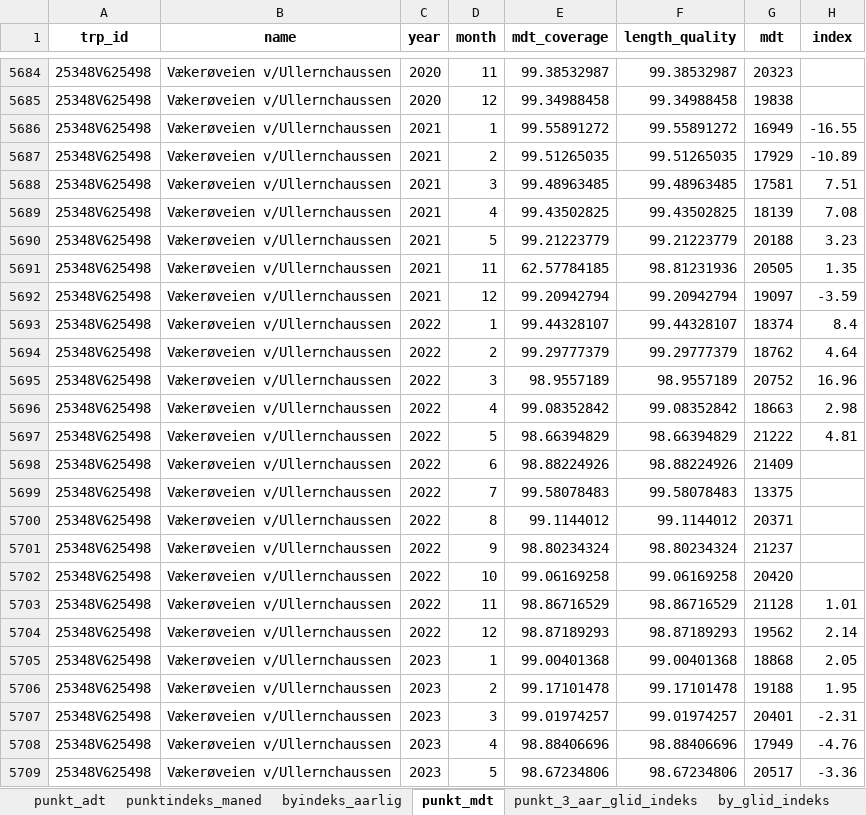
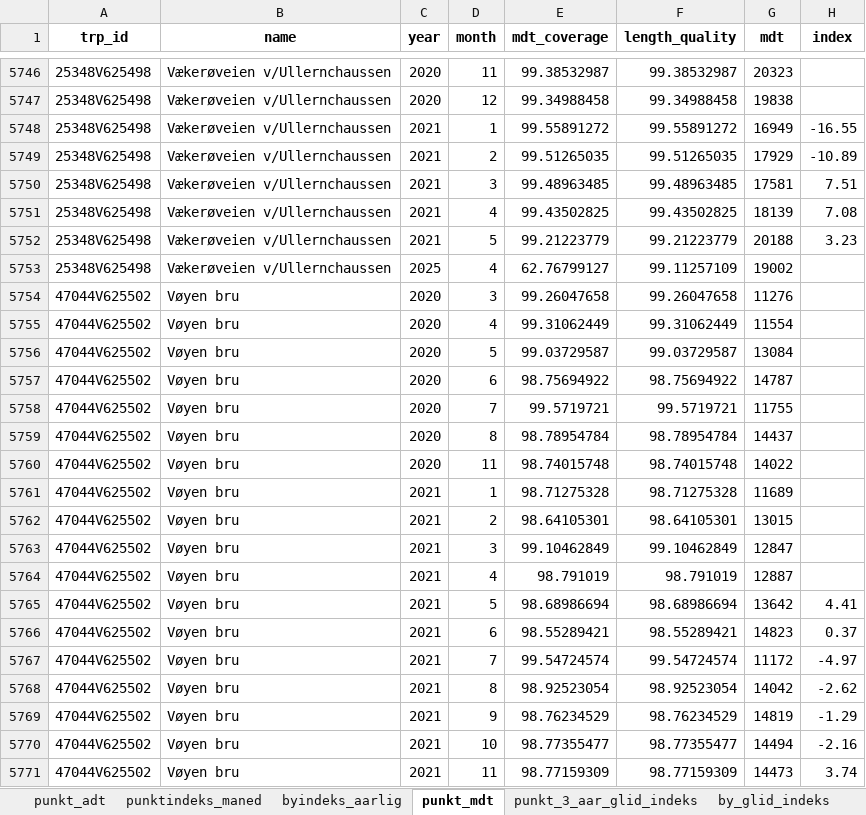
Before and after one commit to snohan/byindeks, an Excel workbook: data_indexpoints_tidy/tallmateriale_959.xlsx, sheet punkt_mdt, drawn as a sheet; only a part is shown, gaps mark what is left out; the shorter side is filled out with more unchanged rows; values as stored, in another font and other column widths than the file's, no borders; removed rows and columns are numbered as before the commit, all else as after; the diff covers the shown part only; the diff names each change by its address in the sheet, - before the commit and + after, or states it on an @@ line.

Commit message:
City index T1 2025, part 1 of 2.

```diff
--- a/data_indexpoints_tidy/tallmateriale_959.xlsx (sheet punkt_mdt)
+++ b/data_indexpoints_tidy/tallmateriale_959.xlsx (sheet punkt_mdt)
-row 5691: 25348V625498 | Vækerøveien v/Ullernchaussen | 2021 | 11 | 62.57784185 | 98.81231936 | 20505 | 1.35
-row 5692: 25348V625498 | Vækerøveien v/Ullernchaussen | 2021 | 12 | 99.20942794 | 99.20942794 | 19097 | -3.59
-row 5693: 25348V625498 | Vækerøveien v/Ullernchaussen | 2022 | 1 | 99.44328107 | 99.44328107 | 18374 | 8.4
-row 5694: 25348V625498 | Vækerøveien v/Ullernchaussen | 2022 | 2 | 99.29777379 | 99.29777379 | 18762 | 4.64
-row 5695: 25348V625498 | Vækerøveien v/Ullernchaussen | 2022 | 3 | 98.9557189 | 98.9557189 | 20752 | 16.96
-C5753 (year): 2022
+C5753 (year): 2025
-E5753 (mdt_coverage): 99.08352842
+E5753 (mdt_coverage): 62.76799127
-F5753 (length_quality): 99.08352842
+F5753 (length_quality): 99.11257109
-G5753 (mdt): 18663
+G5753 (mdt): 19002
-H5753 (index): 2.98
+H5753 (index): (empty)
-row 5697: 25348V625498 | Vækerøveien v/Ullernchaussen | 2022 | 5 | 98.66394829 | 98.66394829 | 21222 | 4.81
-row 5698: 25348V625498 | Vækerøveien v/Ullernchaussen | 2022 | 6 | 98.88224926 | 98.88224926 | 21409
-row 5699: 25348V625498 | Vækerøveien v/Ullernchaussen | 2022 | 7 | 99.58078483 | 99.58078483 | 13375
-row 5700: 25348V625498 | Vækerøveien v/Ullernchaussen | 2022 | 8 | 99.1144012 | 99.1144012 | 20371
-row 5701: 25348V625498 | Vækerøveien v/Ullernchaussen | 2022 | 9 | 98.80234324 | 98.80234324 | 21237
-row 5702: 25348V625498 | Vækerøveien v/Ullernchaussen | 2022 | 10 | 99.06169258 | 99.06169258 | 20420
-row 5703: 25348V625498 | Vækerøveien v/Ullernchaussen | 2022 | 11 | 98.86716529 | 98.86716529 | 21128 | 1.01
-row 5704: 25348V625498 | Vækerøveien v/Ullernchaussen | 2022 | 12 | 98.87189293 | 98.87189293 | 19562 | 2.14
-row 5705: 25348V625498 | Vækerøveien v/Ullernchaussen | 2023 | 1 | 99.00401368 | 99.00401368 | 18868 | 2.05
-row 5706: 25348V625498 | Vækerøveien v/Ullernchaussen | 2023 | 2 | 99.17101478 | 99.17101478 | 19188 | 1.95
-row 5707: 25348V625498 | Vækerøveien v/Ullernchaussen | 2023 | 3 | 99.01974257 | 99.01974257 | 20401 | -2.31
-row 5708: 25348V625498 | Vækerøveien v/Ullernchaussen | 2023 | 4 | 98.88406696 | 98.88406696 | 17949 | -4.76
-row 5709: 25348V625498 | Vækerøveien v/Ullernchaussen | 2023 | 5 | 98.67234806 | 98.67234806 | 20517 | -3.36
```
Also changed, not shown: 71 added rows and 21 removed rows elsewhere in this sheet, sheet punkt_3_aar_glid_indeks, sheet punktindeks_maned, sheet by_glid_indeks, sheet byindeks_aarlig, sheet punkt_adt, data_indexpoints_tidy/tallmateriale_16952.xlsx, data_indexpoints_tidy/tallmateriale_18952.xlsx, 7 other files.
